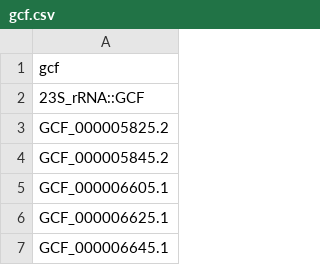
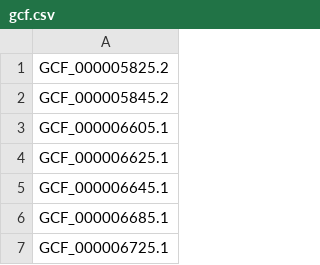
Before and after one commit to Las02/bachelor, a CSV file: main/bacdive_ecoInfo/data/gcf.csv, drawn as a sheet; only a part is shown; the shorter side is filled out with more unchanged rows; the diff names each change by its address in the sheet, - before the commit and + after, or states it on an @@ line.

```diff
--- a/main/bacdive_ecoInfo/data/gcf.csv
+++ b/main/bacdive_ecoInfo/data/gcf.csv
-row 1: gcf
-row 2: 23S_rRNA::GCF
```
Also changed, not shown: 10 other files.
